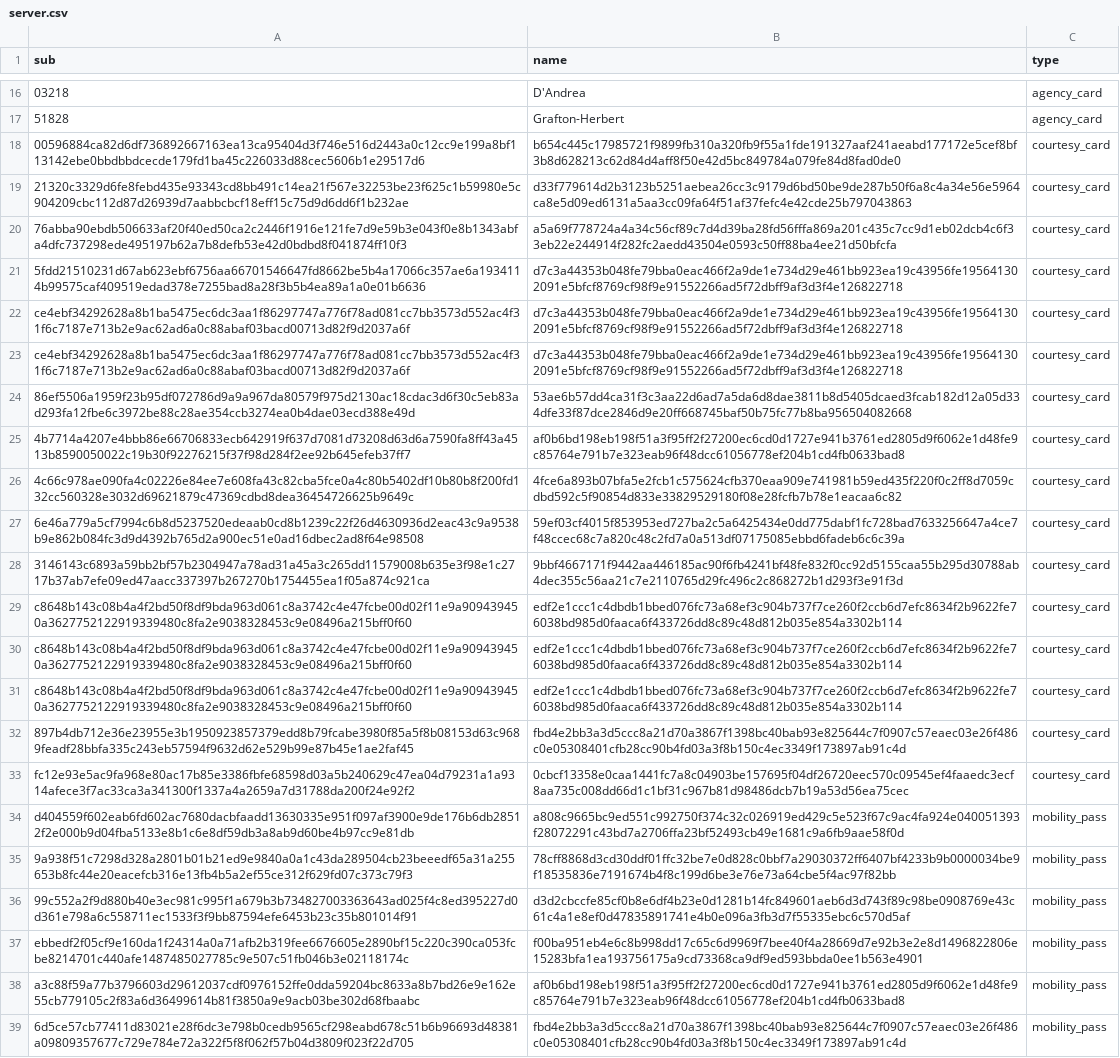
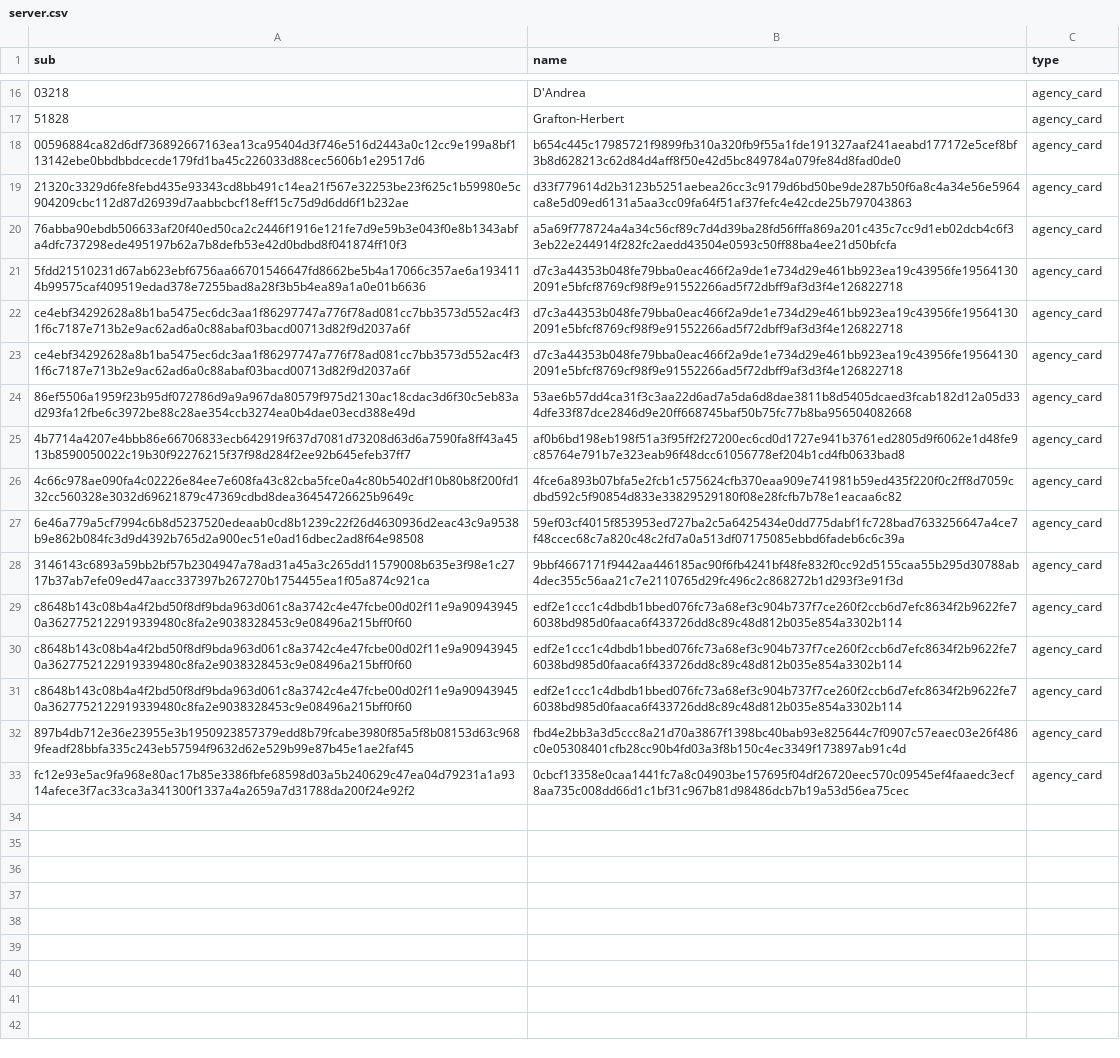
Before and after one commit to cal-itp/eligibility-server, a CSV file: data/server.csv, drawn as a sheet; only a part is shown, gaps mark what is left out; the diff names each change by its address in the sheet, - before the commit and + after, or states it on an @@ line.

Commit message:
chore(data): remove hashed mobility pass, rename courtesy to agency

```diff
--- a/data/server.csv
+++ b/data/server.csv
-C18:C33 (type): courtesy_card
+C18:C33 (type): agency_card
-row 34: d404559f602eab6fd602ac7680dacbfaadd13630335e951f097af3900e9de176b6db28512f2e000b9d04fba5133e8b1c6e8df59db3a8ab9d60be4b97cc9e81db | a808c9665bc9ed551c992750f374c32c026919ed429c5e523f67c9ac4fa924e040051393f28072291c43bd7a2706ffa23bf52493cb49e1681c9a6fb9aae58f0d | mobility_pass
-row 35: 9a938f51c7298d328a2801b01b21ed9e9840a0a1c43da289504cb23beeedf65a31a255653b8fc44e20eacefcb316e13fb4b5a2ef55ce312f629fd07c373c79f3 | 78cff8868d3cd30ddf01ffc32be7e0d828c0bbf7a29030372ff6407bf4233b9b0000034be9f18535836e7191674b4f8c199d6be3e76e73a64cbe5f4ac97f82bb | mobility_pass
-row 36: 99c552a2f9d880b40e3ec981c995f1a679b3b734827003363643ad025f4c8ed395227d0d361e798a6c558711ec1533f3f9bb87594efe6453b23c35b801014f91 | d3d2cbccfe85cf0b8e6df4b23e0d1281b14fc849601aeb6d3d743f89c98be0908769e43c61c4a1e8ef0d47835891741e4b0e096a3fb3d7f55335ebc6c570d5af | mobility_pass
-row 37: ebbedf2f05cf9e160da1f24314a0a71afb2b319fee6676605e2890bf15c220c390ca053fcbe8214701c440afe1487485027785c9e507c51fb046b3e02118174c | f00ba951eb4e6c8b998dd17c65c6d9969f7bee40f4a28669d7e92b3e2e8d1496822806e15283bfa1ea193756175a9cd73368ca9df9ed593bbda0ee1b563e4901 | mobility_pass
-row 38: a3c88f59a77b3796603d29612037cdf0976152ffe0dda59204bc8633a8b7bd26e9e162e55cb779105c2f83a6d36499614b81f3850a9e9acb03be302d68fbaabc | af0b6bd198eb198f51a3f95ff2f27200ec6cd0d1727e941b3761ed2805d9f6062e1d48fe9c85764e791b7e323eab96f48dcc61056778ef204b1cd4fb0633bad8 | mobility_pass
-row 39: 6d5ce57cb77411d83021e28f6dc3e798b0cedb9565cf298eabd678c51b6b96693d48381a09809357677c729e784e72a322f5f8f062f57b04d3809f023f22d705 | fbd4e2bb3a3d5ccc8a21d70a3867f1398bc40bab93e825644c7f0907c57eaec03e26f486c0e05308401cfb28cc90b4fd03a3f8b150c4ec3349f173897ab91c4d | mobility_pass
```
